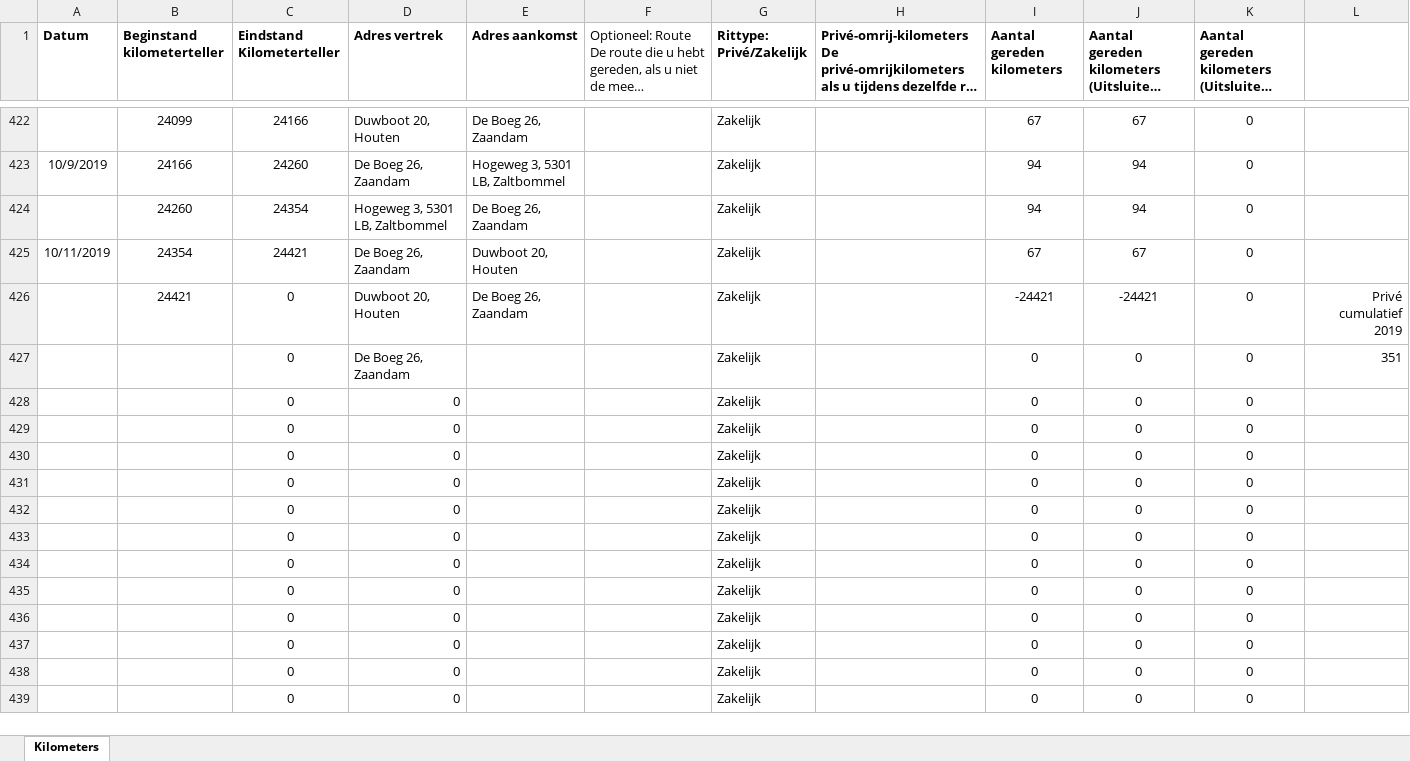
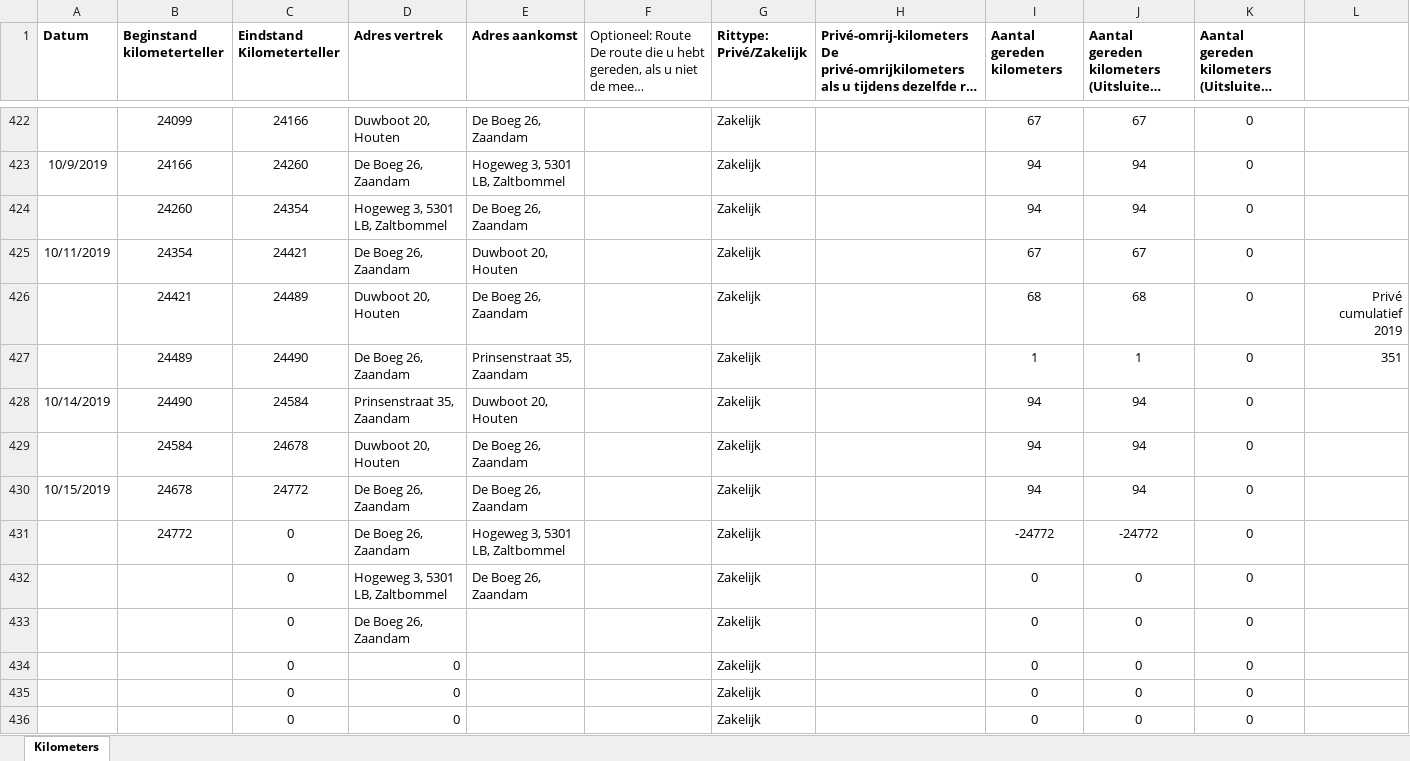
Before and after one commit to TimGroot1992/ritgegevens, an Excel workbook: Ritgegevens.xlsx, sheet Kilometers, drawn as a sheet; only a part is shown, gaps mark what is left out; the shorter side is filled out with more unchanged rows; long unchanged cells end in …; values as stored, in another font and other column widths than the file's, no borders; removed rows and columns are numbered as before the commit, all else as after; the diff names each change by its address in the sheet, - before the commit and + after, or states it on an @@ line.

Commit message:
15-10-2019

```diff
--- a/Ritgegevens.xlsx (sheet Kilometers)
+++ b/Ritgegevens.xlsx (sheet Kilometers)
-C426 (Eindstand Kilometerteller): 0
+C426 (Eindstand Kilometerteller): 24489
-I426 (Aantal gereden kilometers): -24421
+I426 (Aantal gereden kilometers): 68
-J426: -24421
+J426: 68
-row 427:  |  | 0 | De Boeg 26, Zaandam |  |  | Zakelijk |  | 0 | 0 | 0 | 351
-row 428:  |  | 0 | 0 |  |  | Zakelijk |  | 0 | 0 | 0
-row 429:  |  | 0 | 0 |  |  | Zakelijk |  | 0 | 0 | 0
-row 430:  |  | 0 | 0 |  |  | Zakelijk |  | 0 | 0 | 0
-row 431:  |  | 0 | 0 |  |  | Zakelijk |  | 0 | 0 | 0
+row 427:  | 24489 | 24490 | De Boeg 26, Zaandam | Prinsenstraat 35, Zaandam |  | Zakelijk |  | 1 | 1 | 0 | 351
+row 428: 10/14/2019 | 24490 | 24584 | Prinsenstraat 35, Zaandam | Duwboot 20, Houten |  | Zakelijk |  | 94 | 94 | 0
+row 429:  | 24584 | 24678 | Duwboot 20, Houten | De Boeg 26, Zaandam |  | Zakelijk |  | 94 | 94 | 0
+row 430: 10/15/2019 | 24678 | 24772 | De Boeg 26, Zaandam | De Boeg 26, Zaandam |  | Zakelijk |  | 94 | 94 | 0
+row 431:  | 24772 | 0 | De Boeg 26, Zaandam | Hogeweg 3, 5301 LB, Zaltbommel |  | Zakelijk |  | -24772 | -24772 | 0
-D432 (Adres vertrek): 0
+D432 (Adres vertrek): Hogeweg 3, 5301 LB, Zaltbommel
-E432 (Adres aankomst): (empty)
+E432 (Adres aankomst): De Boeg 26, Zaandam
-D433 (Adres vertrek): 0
+D433 (Adres vertrek): De Boeg 26, Zaandam
```
